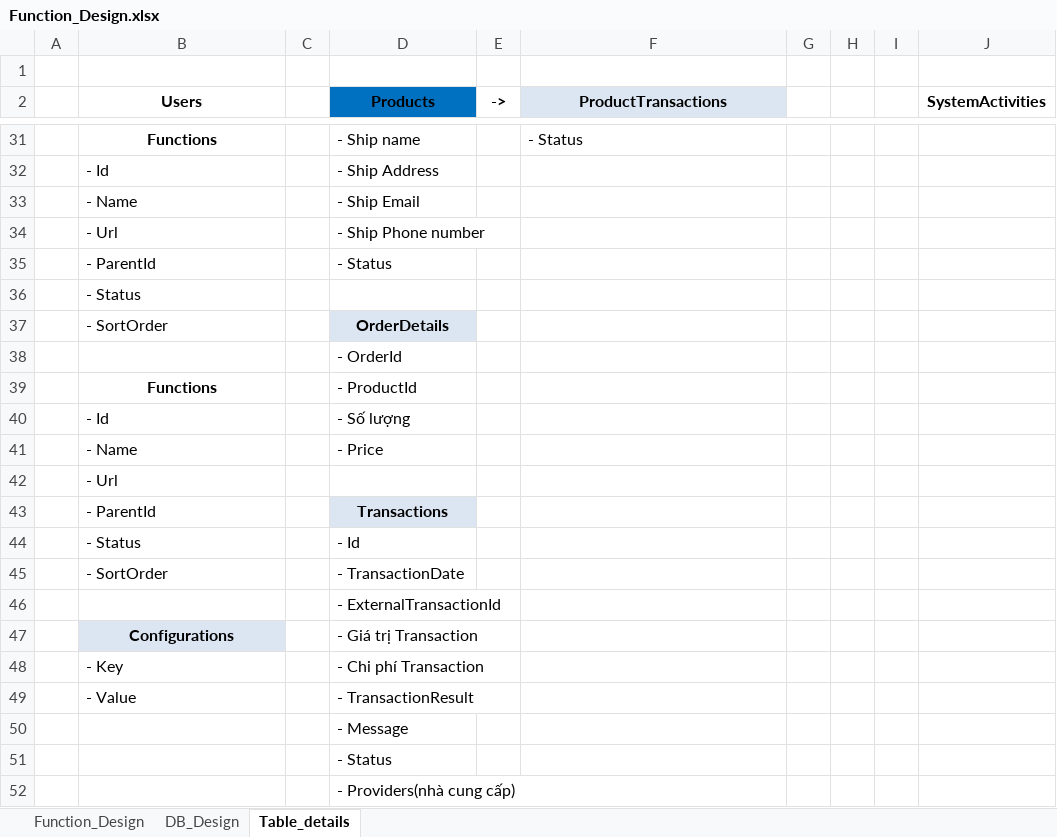
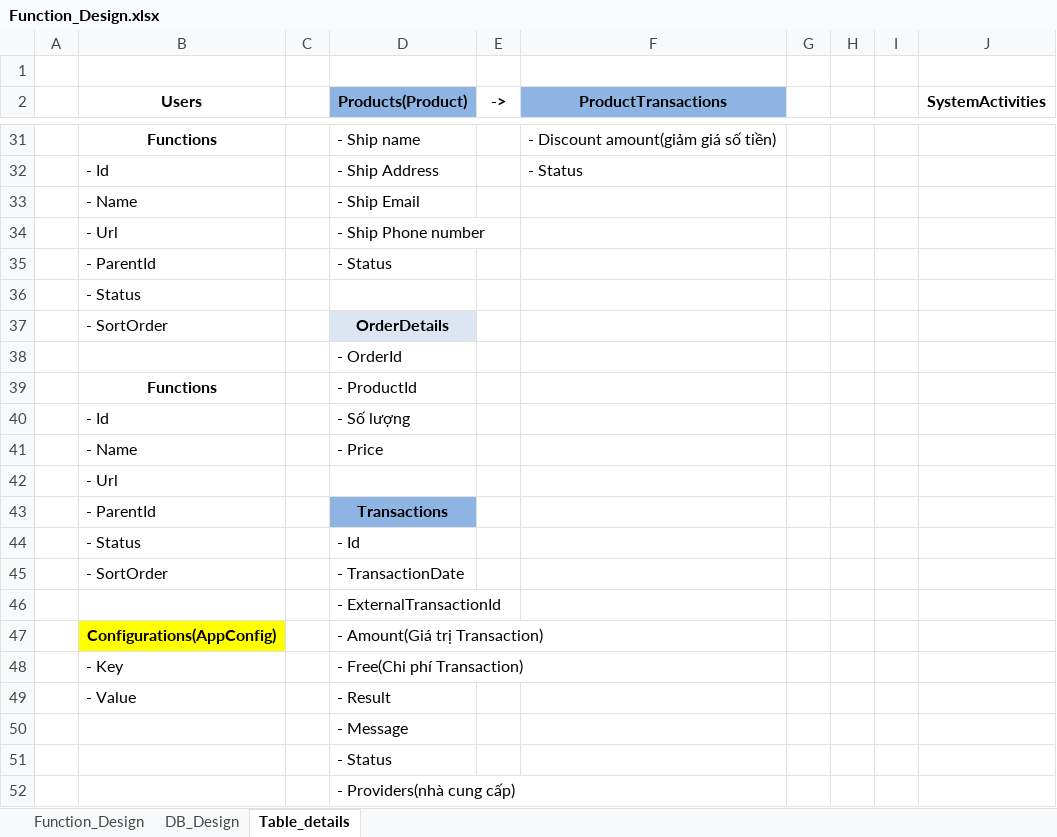
Before and after one commit to hvcong1996/AspDotNet, an Excel workbook: Function_Design.xlsx, sheet Table_details, drawn as a sheet; only a part is shown, gaps mark what is left out; values as stored, in another font and other column widths than the file's, no borders; removed rows and columns are numbered as before the commit, all else as after; the diff covers the shown part only; the diff names each change by its address in the sheet, - before the commit and + after, or states it on an @@ line.

```diff
--- a/Function_Design.xlsx (sheet Table_details)
+++ b/Function_Design.xlsx (sheet Table_details)
-D2: Products
+D2: Products(Product)
-D2 fill: #0070C0
+D2 fill: #8EB4E3
-F2 fill: #DCE6F2
+F2 fill: #8EB4E3
-F31 (ProductTransactions): - Status
+F31 (ProductTransactions): - Discount amount(giảm giá số tiền)
-F32 (ProductTransactions): (empty)
+F32 (ProductTransactions): - Status
-D43 fill: #DCE6F2
+D43 fill: #8EB4E3
-row 47:  | Configurations |  | - Giá trị Transaction
+row 47:  | Configurations(AppConfig) |  | - Amount(Giá trị Transaction)
-D48 (Products(Product)): - Chi phí Transaction
+D48 (Products(Product)): - Free(Chi phí Transaction)
-D49 (Products(Product)): - TransactionResult
+D49 (Products(Product)): - Result
```
Also changed, not shown: 1 added row, 1 removed row, 24 edited cells and cell formats elsewhere in this sheet, 34 other files.
